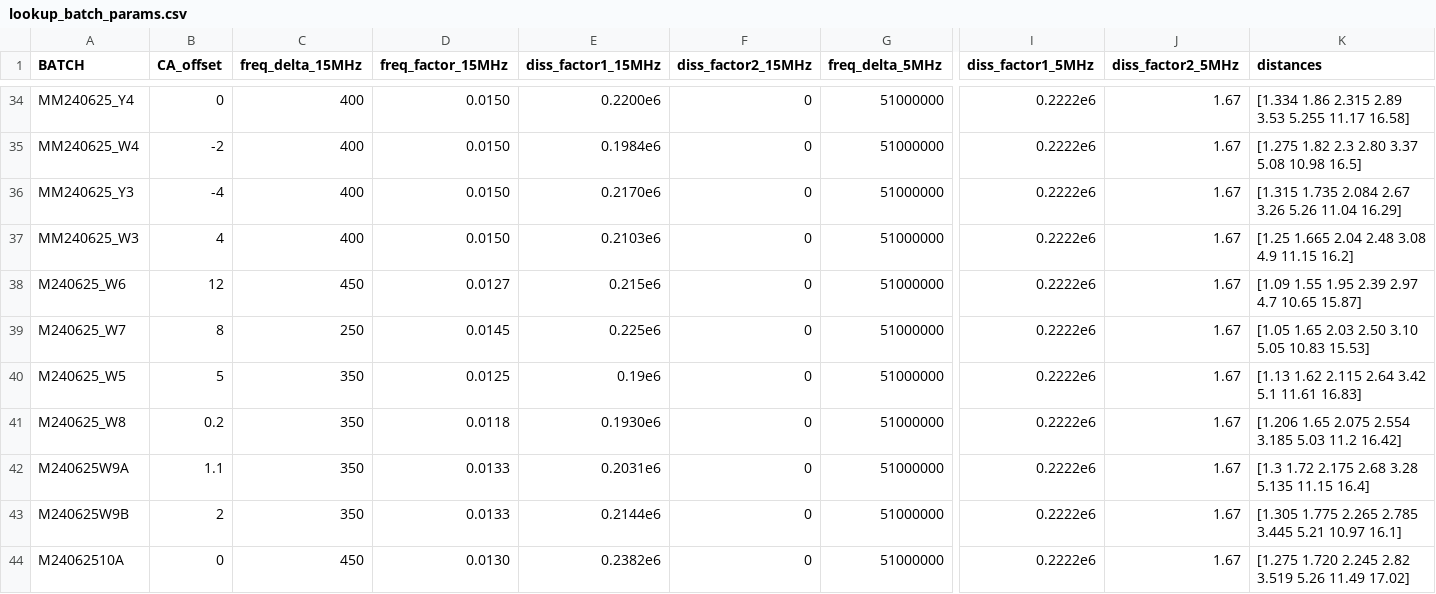
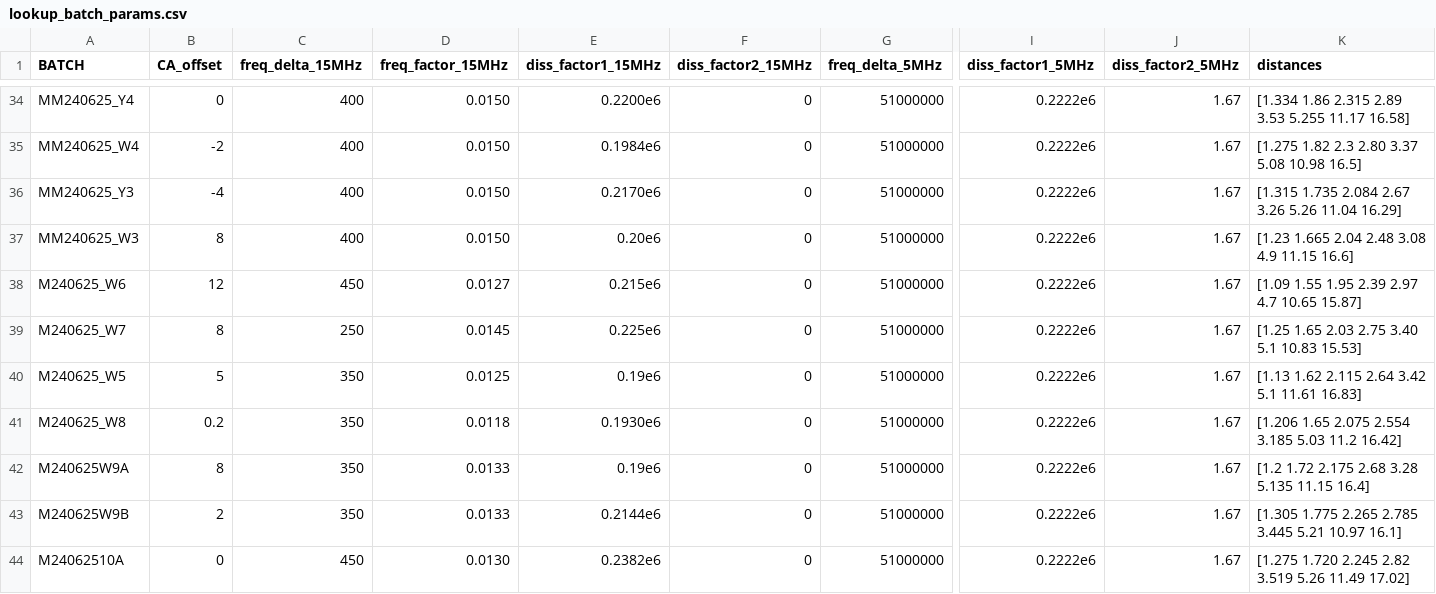
Before and after one commit to QATCH-Technologies/nanovisQ, a CSV file: QATCH/resources/lookup_batch_params.csv, drawn as a sheet; only a part is shown, gaps mark what is left out; the diff covers the shown part only; the diff names each change by its address in the sheet, - before the commit and + after, or states it on an @@ line.

Commit message:
Updated to Resources v38

```diff
--- a/QATCH/resources/lookup_batch_params.csv
+++ b/QATCH/resources/lookup_batch_params.csv
-B37 (CA_offset): 4
+B37 (CA_offset): 8
-E37 (diss_factor1_15MHz): 0.2103e6
+E37 (diss_factor1_15MHz): 0.20e6
-K37 (distances): [1.25 1.665 2.04 2.48 3.08 4.9 11.15 16.2]
+K37 (distances): [1.23 1.665 2.04 2.48 3.08 4.9 11.15 16.6]
-K39 (distances): [1.05 1.65 2.03 2.50 3.10 5.05 10.83 15.53]
+K39 (distances): [1.25 1.65 2.03 2.75 3.40 5.1 10.83 15.53]
-B42 (CA_offset): 1.1
+B42 (CA_offset): 8
-E42 (diss_factor1_15MHz): 0.2031e6
+E42 (diss_factor1_15MHz): 0.19e6
-K42 (distances): [1.3 1.72 2.175 2.68 3.28 5.135 11.15 16.4]
+K42 (distances): [1.2 1.72 2.175 2.68 3.28 5.135 11.15 16.4]
```
Also changed, not shown: 1 added row and 6 edited cells elsewhere in this file, QATCH/resources/lookup_resources.csv.
